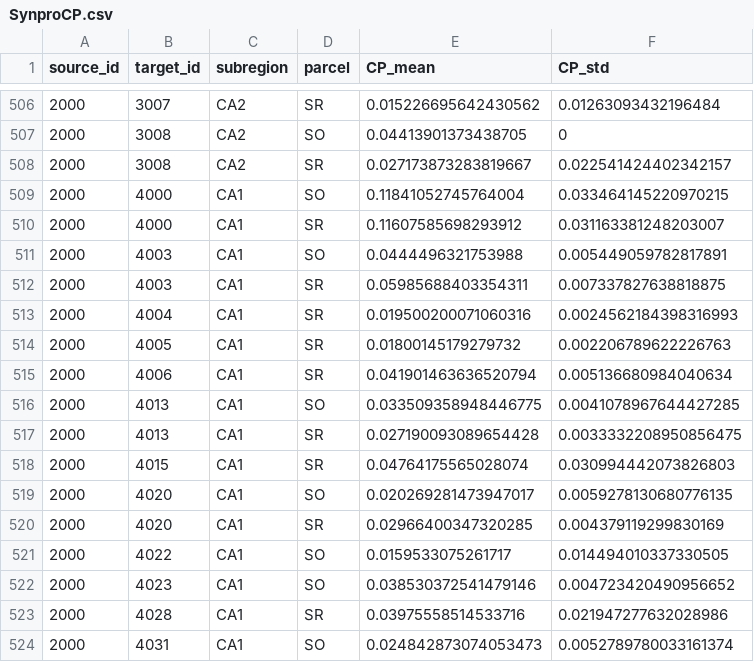
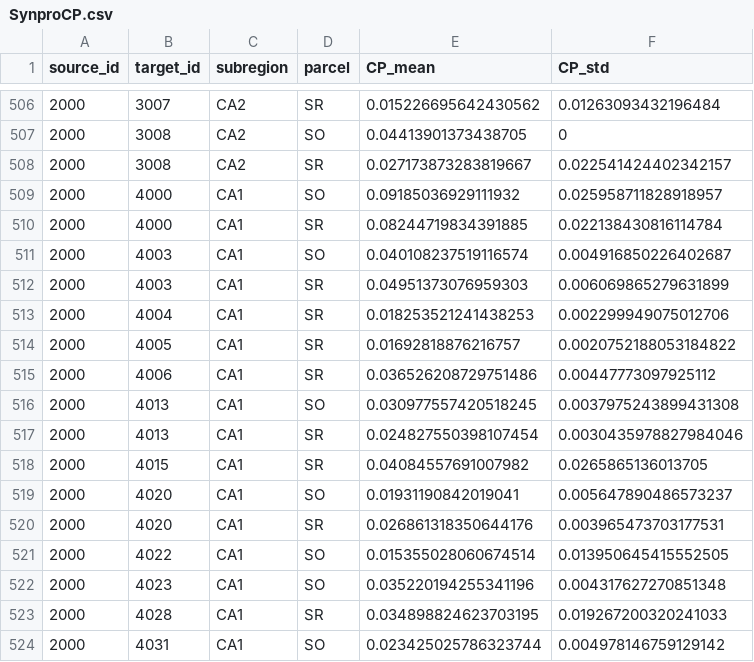
Before and after one commit to Hippocampome-Org/csv2db_import_v2, a CSV file: iconv/latin1/SynproCP.csv, drawn as a sheet; only a part is shown, gaps mark what is left out; the diff covers the shown part only.

```diff
--- a/iconv/latin1/SynproCP.csv
+++ b/iconv/latin1/SynproCP.csv
@@ -508,17 +508,17 @@ source_id,target_id,subregion,parcel,CP_mean,CP_std
 2000,3008,CA2,SR,0.027173873283819667,0.022541424402342157
-2000,4000,CA1,SO,0.11841052745764004,0.033464145220970215
-2000,4000,CA1,SR,0.11607585698293912,0.031163381248203007
-2000,4003,CA1,SO,0.0444496321753988,0.005449059782817891
-2000,4003,CA1,SR,0.05985688403354311,0.007337827638818875
-2000,4004,CA1,SR,0.019500200071060316,0.0024562184398316993
-2000,4005,CA1,SR,0.01800145179279732,0.002206789622226763
-2000,4006,CA1,SR,0.041901463636520794,0.005136680984040634
-2000,4013,CA1,SO,0.033509358948446775,0.0041078967644427285
-2000,4013,CA1,SR,0.027190093089654428,0.0033332208950856475
-2000,4015,CA1,SR,0.04764175565028074,0.030994442073826803
-2000,4020,CA1,SO,0.020269281473947017,0.0059278130680776135
-2000,4020,CA1,SR,0.02966400347320285,0.004379119299830169
-2000,4022,CA1,SO,0.0159533075261717,0.014494010337330505
-2000,4023,CA1,SO,0.038530372541479146,0.004723420490956652
-2000,4028,CA1,SR,0.03975558514533716,0.021947277632028986
-2000,4031,CA1,SO,0.024842873074053473,0.0052789780033161374
+2000,4000,CA1,SO,0.09185036929111932,0.025958711828918957
+2000,4000,CA1,SR,0.08244719834391885,0.022138430816114784
+2000,4003,CA1,SO,0.040108237519116574,0.004916850226402687
+2000,4003,CA1,SR,0.04951373076959303,0.006069865279631899
+2000,4004,CA1,SR,0.018253521241438253,0.002299949075012706
+2000,4005,CA1,SR,0.01692818876216757,0.0020752188053184822
+2000,4006,CA1,SR,0.036526208729751486,0.00447773097925112
+2000,4013,CA1,SO,0.030977557420518245,0.0037975243899431308
+2000,4013,CA1,SR,0.024827550398107454,0.0030435978827984046
+2000,4015,CA1,SR,0.04084557691007982,0.0265865136013705
+2000,4020,CA1,SO,0.01931190842019041,0.005647890486573237
+2000,4020,CA1,SR,0.026861318350644176,0.003965473703177531
+2000,4022,CA1,SO,0.015355028060674514,0.013950645415552505
+2000,4023,CA1,SO,0.035220194255341196,0.004317627270851348
+2000,4028,CA1,SR,0.034898824623703195,0.019267200320241033
+2000,4031,CA1,SO,0.023425025786323744,0.004978146759129142
```
Also changed, not shown: 70 edited cells elsewhere in this file, iconv/latin1/SynproCPTotal.csv, iconv/latin1/SynproNOC.csv, 1 other file.
